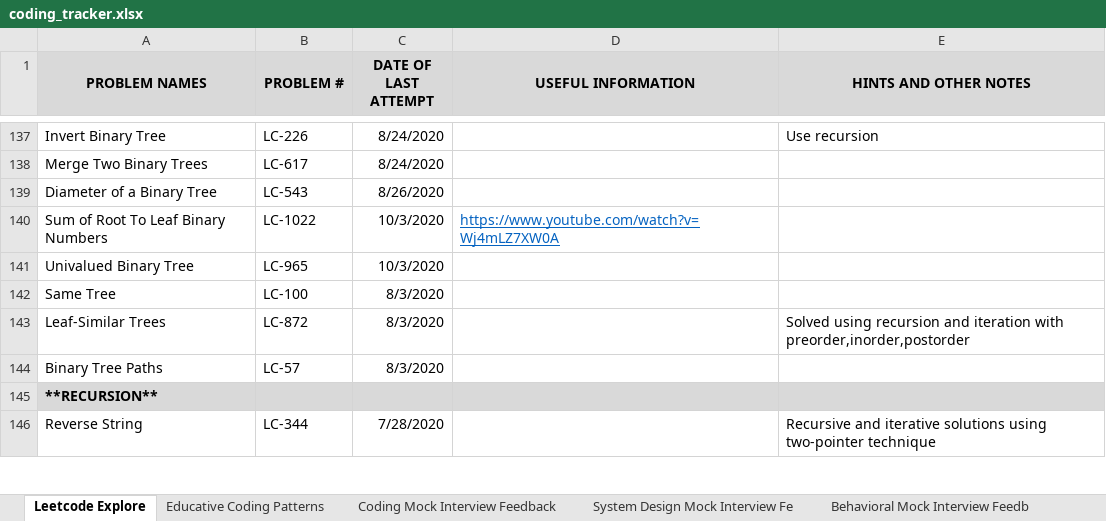
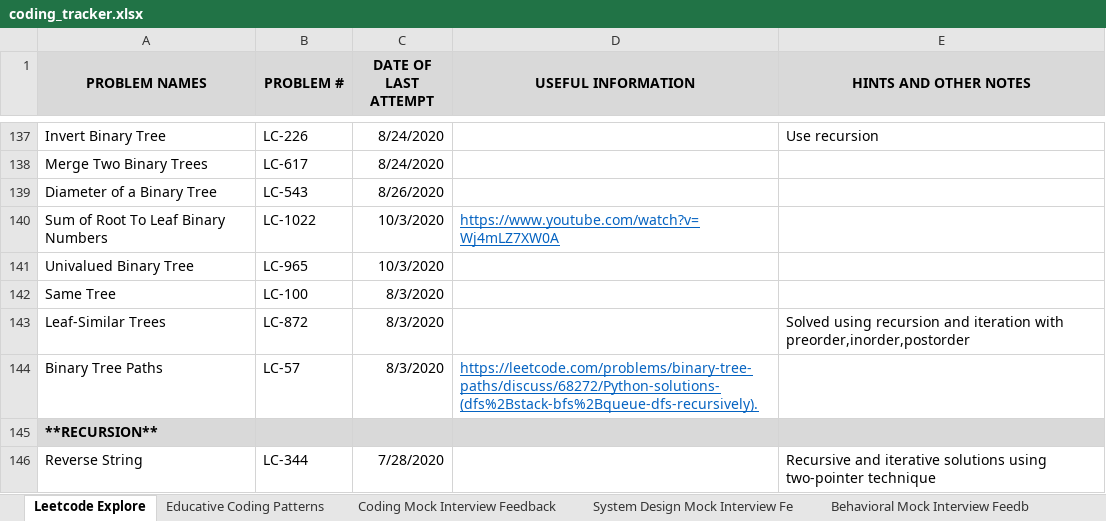
Before and after one commit to suhassrivats/Data-Structures-And-Algorithms-Implementation, an Excel workbook: coding_tracker.xlsx, sheet Leetcode Explore, drawn as a sheet; only a part is shown, gaps mark what is left out; values as stored, in another font and other column widths than the file's, no borders; the diff names each change by its address in the sheet, - before the commit and + after, or states it on an @@ line.

Commit message:
LC257 add recursive algorithm

```diff
--- a/coding_tracker.xlsx (sheet Leetcode Explore)
+++ b/coding_tracker.xlsx (sheet Leetcode Explore)
-D144 (USEFUL INFORMATION): (empty)
+D144 (USEFUL INFORMATION): https://leetcode.com/problems/binary-tree-paths/discuss/68272/Python-solutions-(dfs%2Bstack-bfs%2Bqueue-dfs-recursively).
```
Also changed, not shown: 1 other file.
